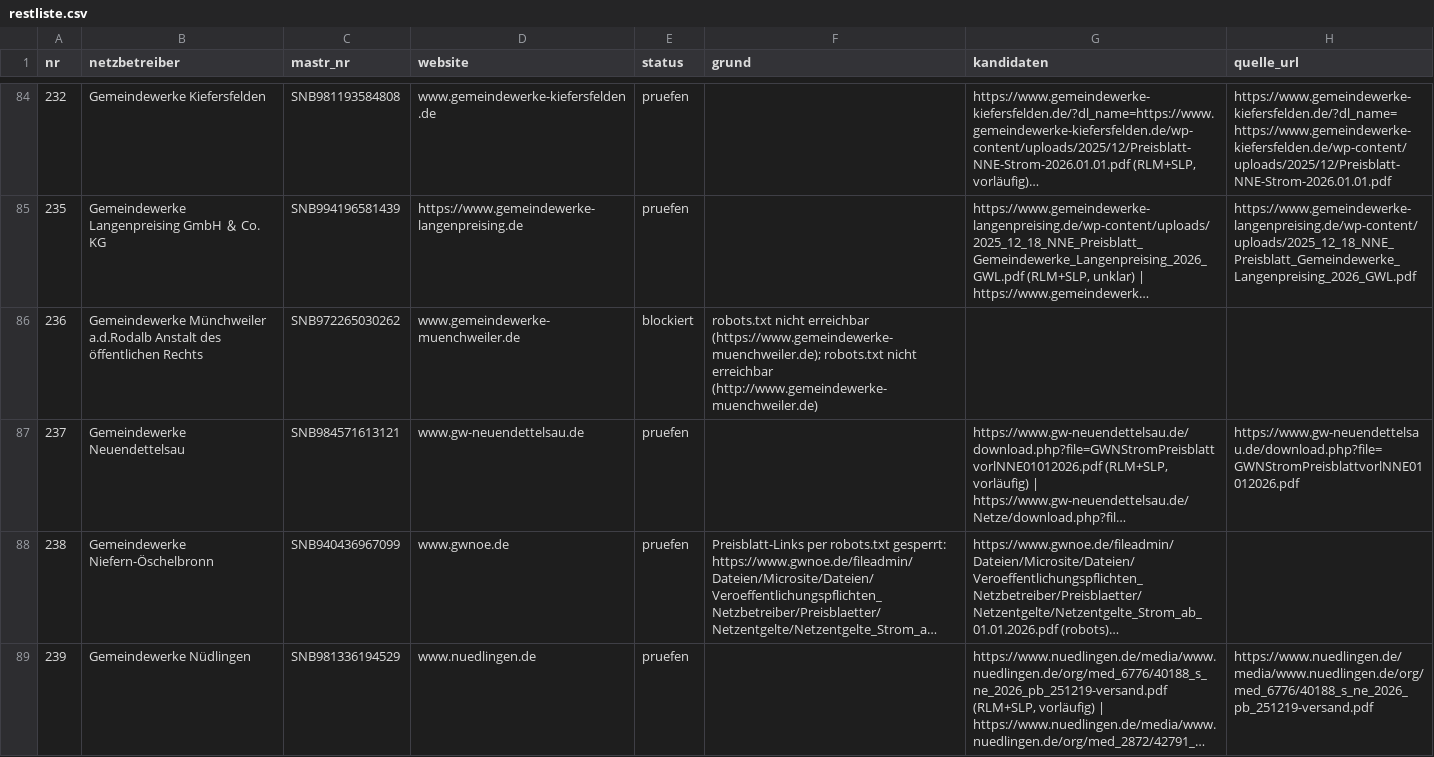
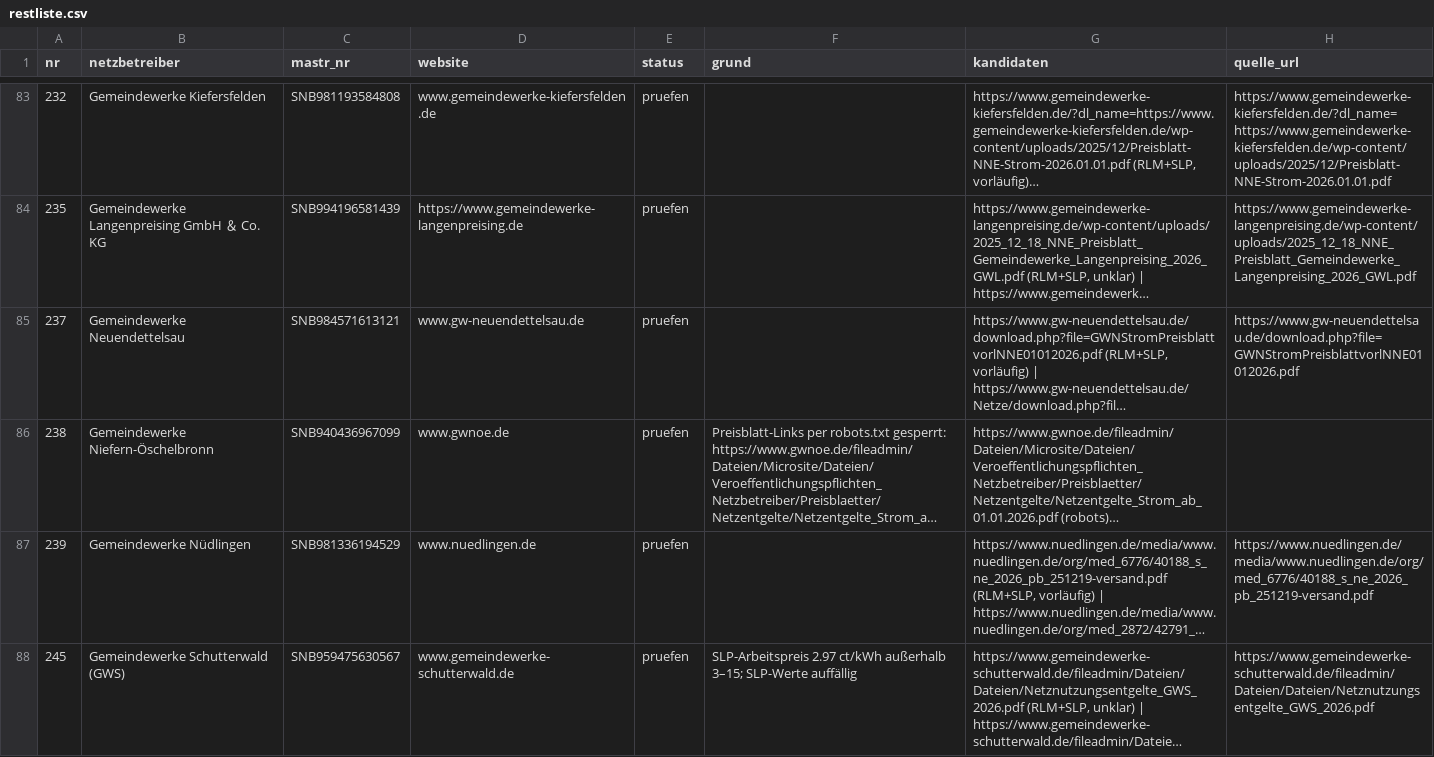
Before and after one commit to buelentd/netzentgelte-strom, a CSV file: ergebnis/restliste.csv, drawn as a sheet; only a part is shown, gaps mark what is left out; the shorter side is filled out with more unchanged rows; long unchanged cells end in …; the diff covers the shown part only; the diff names each change by its address in the sheet, - before the commit and + after, or states it on an @@ line.

```diff
--- a/ergebnis/restliste.csv
+++ b/ergebnis/restliste.csv
-row 86: 236 | Gemeindewerke Münchweiler a.d.Rodalb Anstalt des öffentlichen Rechts | SNB972265030262 | www.gemeindewerke-muenchweiler.de | blockiert | robots.txt nicht erreichbar (https://www.gemeindewerke-muenchweiler.de); robots.txt nicht erreichbar (http://www.gemeindewerke-muenchweiler.de)
```
Also changed, not shown: 6 removed rows elsewhere in this file, ergebnis/arbeitsliste.csv, ergebnis/beleg_je_wert.csv, 19 other files.
